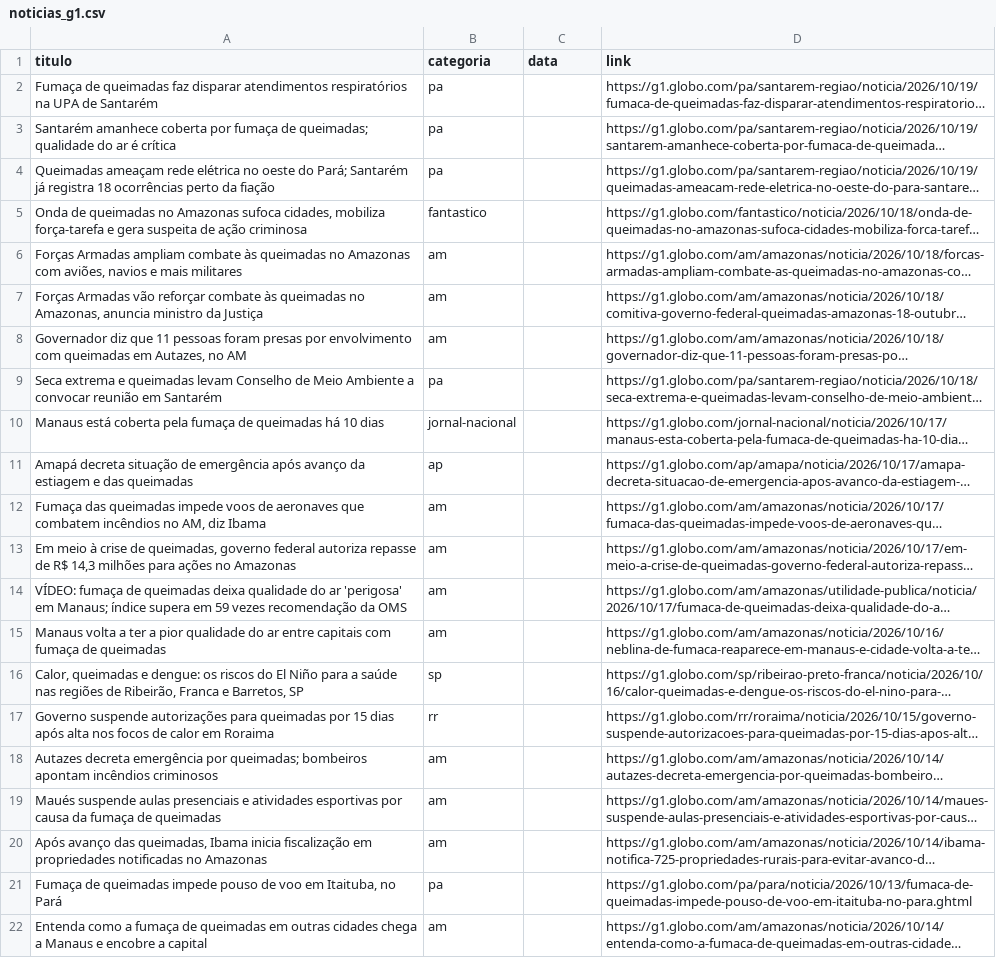
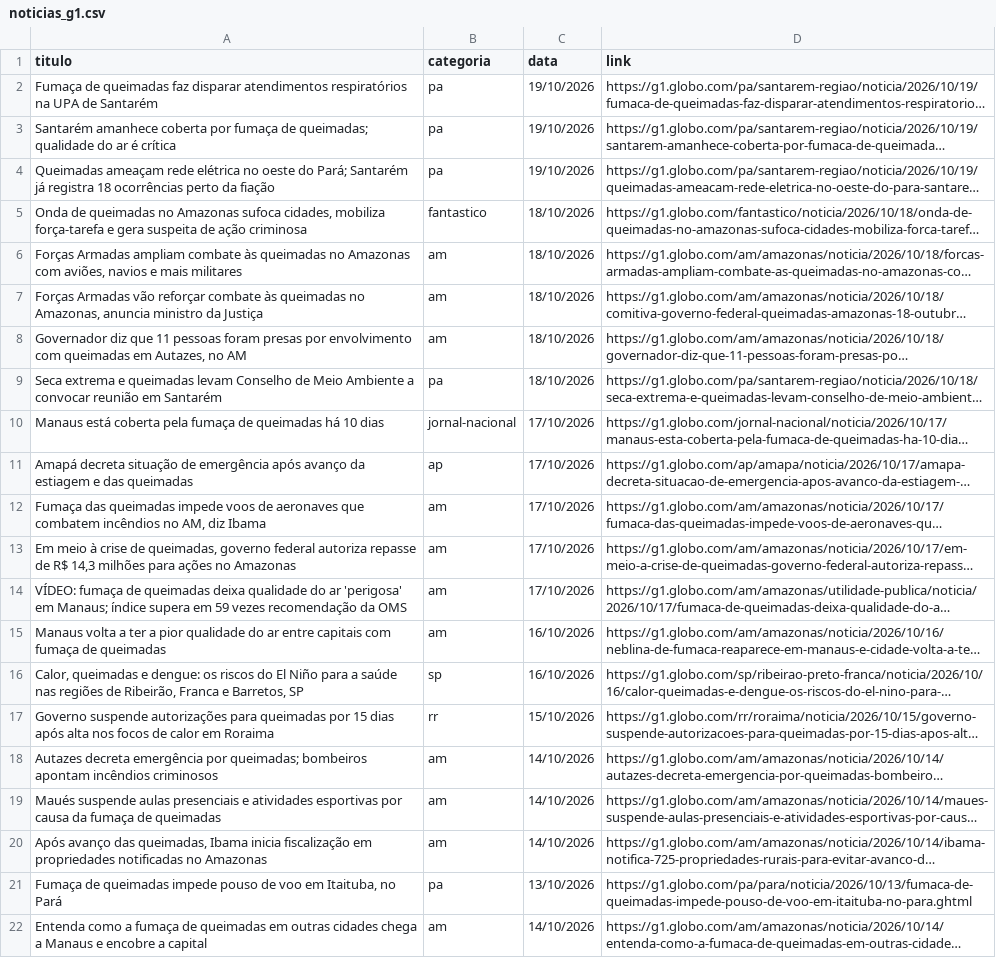
Before and after one commit to lxbraga/monitor-queimadas, a CSV file: data/raw/noticias_g1.csv, drawn as a sheet; long unchanged cells end in …; the diff names each change by its address in the sheet, - before the commit and + after, or states it on an @@ line.

Commit message:
Recupera a data das notícias do G1 pelo link
A busca do G1 mostra datas relativas, então o campo vinha vazio e o gráfico
de notícias por ano ficava sem dados ao filtrar o G1. A data agora vem do
link (padrão /noticia/AAAA/MM/DD/), as 21 notícias já coletadas foram
preenchidas sem nova raspagem, e a página avisa quando não houver datas.

```diff
--- a/data/raw/noticias_g1.csv
+++ b/data/raw/noticias_g1.csv
-C2:C4 (data): (empty)
+C2:C4 (data): 19/10/2026
-C5:C9 (data): (empty)
+C5:C9 (data): 18/10/2026
-C10:C14 (data): (empty)
+C10:C14 (data): 17/10/2026
-C15:C16 (data): (empty)
+C15:C16 (data): 16/10/2026
-C17 (data): (empty)
+C17 (data): 15/10/2026
-C18:C20 (data): (empty)
+C18:C20 (data): 14/10/2026
-C21 (data): (empty)
+C21 (data): 13/10/2026
-C22 (data): (empty)
+C22 (data): 14/10/2026
```
Also changed, not shown: 5 other files.
